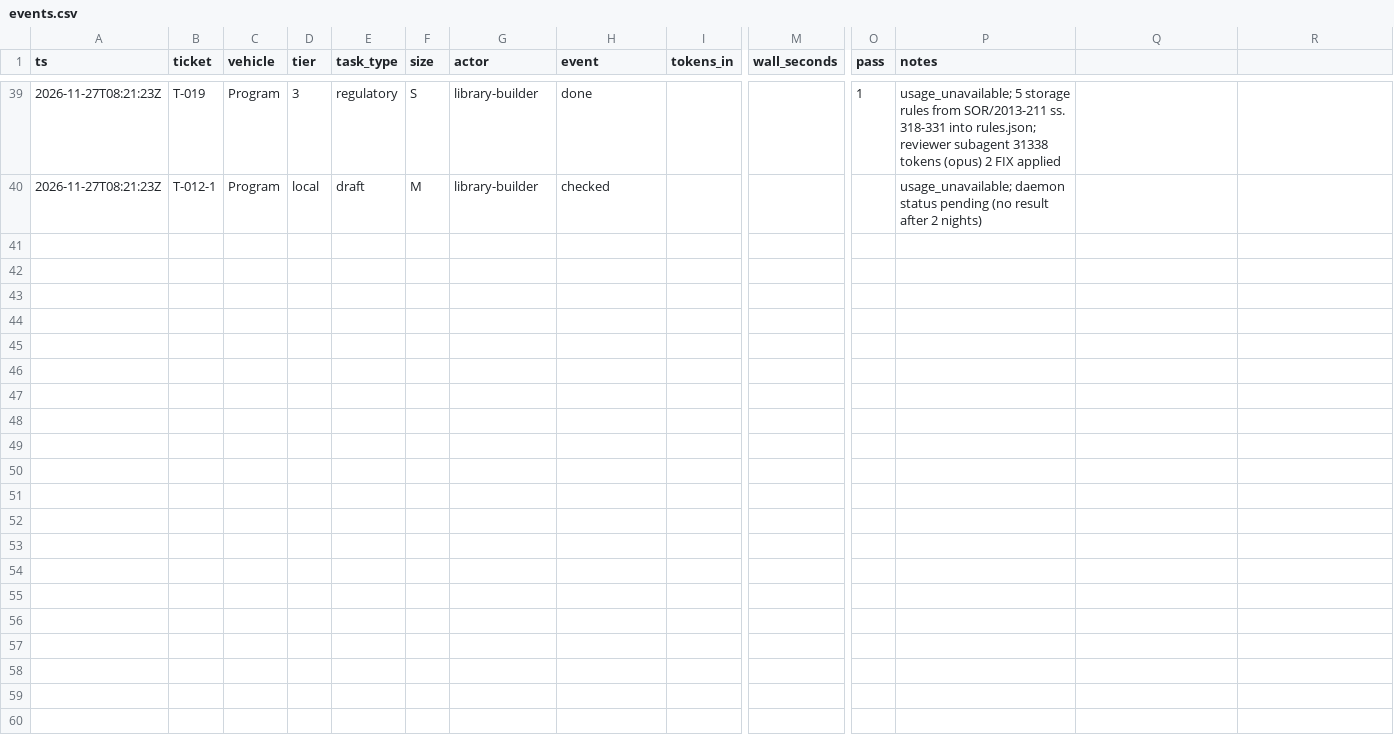
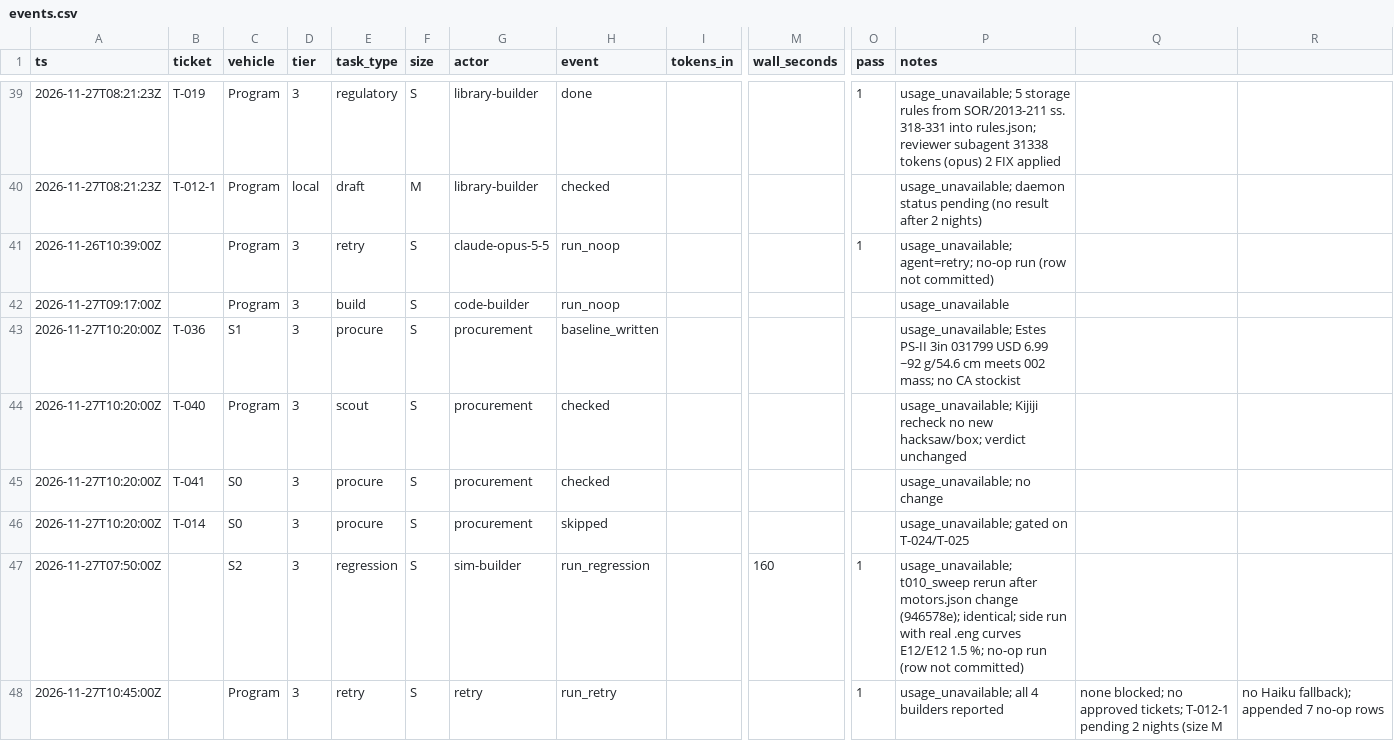
Before and after one commit to abboudberoual/scoudouc, a CSV file: metrics/events.csv, drawn as a sheet; only a part is shown, gaps mark what is left out; rows hold the shown columns only; the diff names each change by its address in the sheet, - before the commit and + after, or states it on an @@ line.

```diff
--- a/metrics/events.csv
+++ b/metrics/events.csv
+row 41: 2026-11-26T10:39:00Z |  | Program | 3 | retry | S | claude-opus-5-5 | run_noop |  |  | 1 | usage_unavailable; agent=retry; no-op run (row not committed)
+row 42: 2026-11-27T09:17:00Z |  | Program | 3 | build | S | code-builder | run_noop |  |  |  | usage_unavailable
+row 43: 2026-11-27T10:20:00Z | T-036 | S1 | 3 | procure | S | procurement | baseline_written |  |  |  | usage_unavailable; Estes PS-II 3in 031799 USD 6.99 ~92 g/54.6 cm meets 002 mass; no CA stockist
+row 44: 2026-11-27T10:20:00Z | T-040 | Program | 3 | scout | S | procurement | checked |  |  |  | usage_unavailable; Kijiji recheck no new hacksaw/box; verdict unchanged
+row 45: 2026-11-27T10:20:00Z | T-041 | S0 | 3 | procure | S | procurement | checked |  |  |  | usage_unavailable; no change
+row 46: 2026-11-27T10:20:00Z | T-014 | S0 | 3 | procure | S | procurement | skipped |  |  |  | usage_unavailable; gated on T-024/T-025
+row 47: 2026-11-27T07:50:00Z |  | S2 | 3 | regression | S | sim-builder | run_regression |  | 160 | 1 | usage_unavailable; t010_sweep rerun after motors.json change (946578e); identical; side run with real .eng curves E12/E12 1.5 %; no-op run (row not committed)
+row 48: 2026-11-27T10:45:00Z |  | Program | 3 | retry | S | retry | run_retry |  |  | 1 | usage_unavailable; all 4 builders reported | none blocked; no approved tickets; T-012-1 pending 2 nights (size M | no Haiku fallback); appended 7 no-op rows
```
